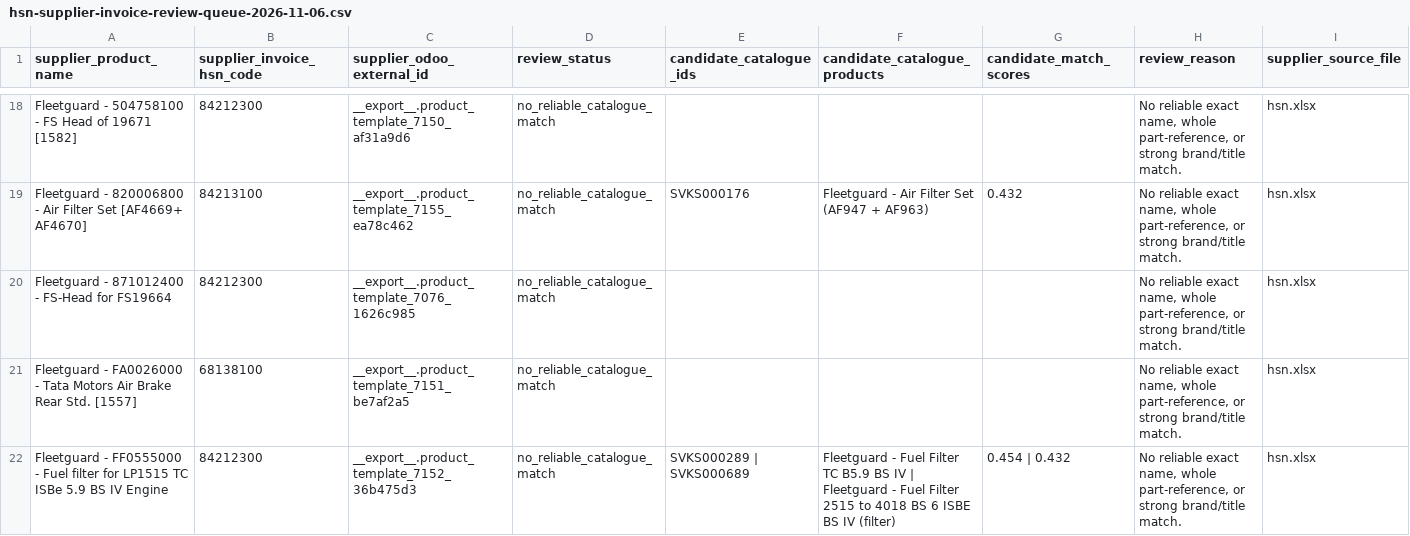
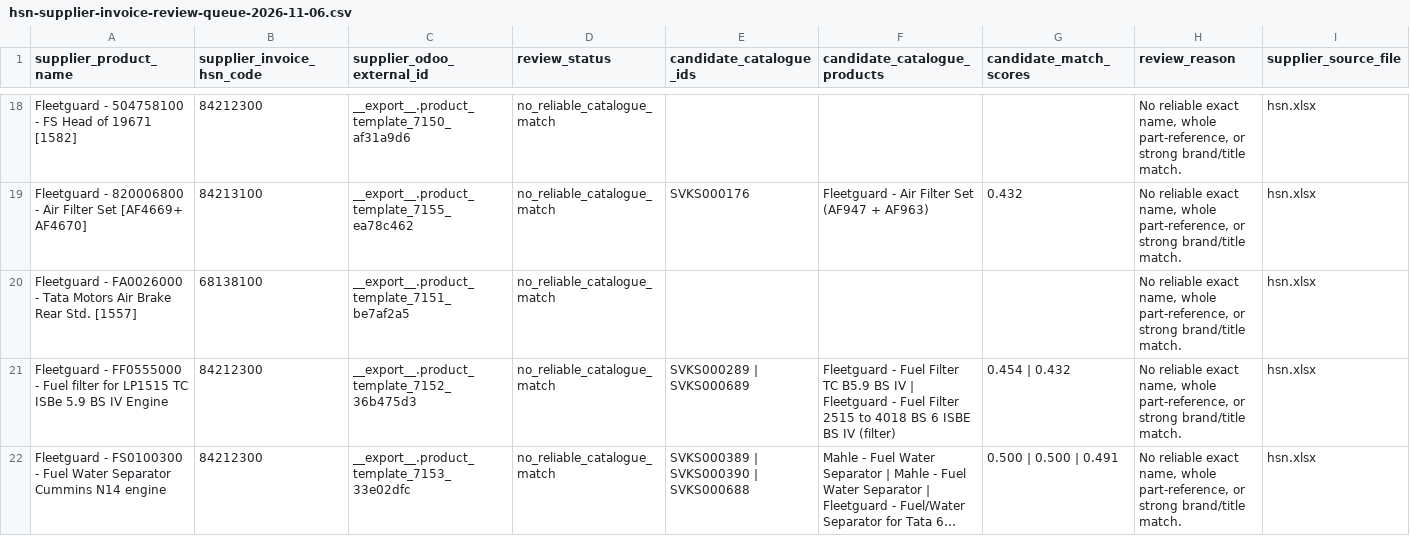
Before and after one commit to mssouviks-tech/souviks-website, a CSV file: docs/audit/hsn-supplier-invoice-review-queue-2026-11-06.csv, drawn as a sheet; only a part is shown, gaps mark what is left out; the shorter side is filled out with more unchanged rows; long unchanged cells end in …; the diff names each change by its address in the sheet, - before the commit and + after, or states it on an @@ line.

Commit message:
Remove resolved Fleetguard FS19664 source row from review queue

```diff
--- a/docs/audit/hsn-supplier-invoice-review-queue-2026-11-06.csv
+++ b/docs/audit/hsn-supplier-invoice-review-queue-2026-11-06.csv
-row 20: Fleetguard - 871012400 - FS-Head for FS19664 | 84212300 | __export__.product_template_7076_1626c985 | no_reliable_catalogue_match |  |  |  | No reliable exact name, whole part-reference, or strong brand/title match. | hsn.xlsx
```
